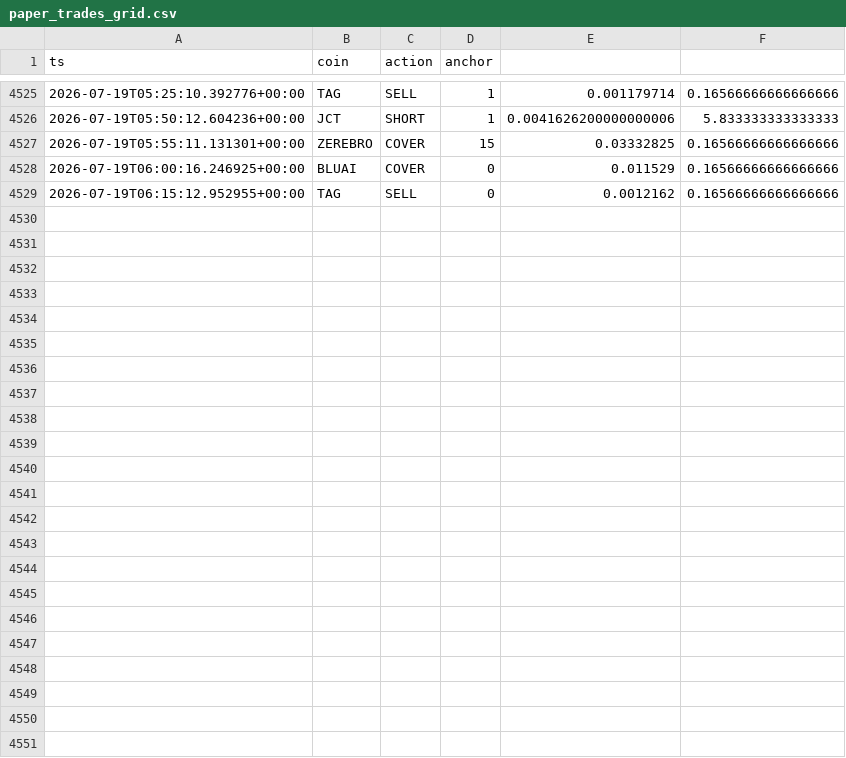
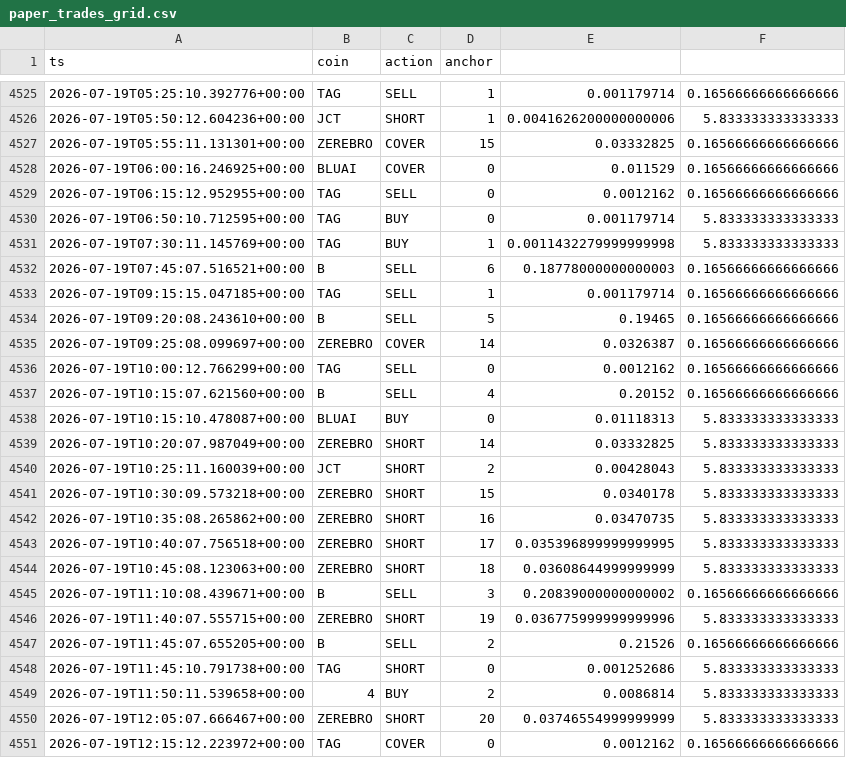
Before and after one commit to AlexeyKharin06/bots-cluster-, a CSV file: memory/trade/paper_v1/paper_trades_grid.csv, drawn as a sheet; only a part is shown, gaps mark what is left out.

Commit message:
trade paper_v1 auto 2026-07-19_12:17

```diff
--- a/memory/trade/paper_v1/paper_trades_grid.csv
+++ b/memory/trade/paper_v1/paper_trades_grid.csv
@@ -4529 +4529,23 @@ ts,coin,action,anchor
 2026-07-19T06:15:12.952955+00:00,TAG,SELL,0,0.0012162,0.16566666666666666
+2026-07-19T06:50:10.712595+00:00,TAG,BUY,0,0.001179714,5.833333333333333
+2026-07-19T07:30:11.145769+00:00,TAG,BUY,1,0.0011432279999999998,5.833333333333333
+2026-07-19T07:45:07.516521+00:00,B,SELL,6,0.18778000000000003,0.16566666666666666
+2026-07-19T09:15:15.047185+00:00,TAG,SELL,1,0.001179714,0.16566666666666666
+2026-07-19T09:20:08.243610+00:00,B,SELL,5,0.19465,0.16566666666666666
+2026-07-19T09:25:08.099697+00:00,ZEREBRO,COVER,14,0.0326387,0.16566666666666666
+2026-07-19T10:00:12.766299+00:00,TAG,SELL,0,0.0012162,0.16566666666666666
+2026-07-19T10:15:07.621560+00:00,B,SELL,4,0.20152,0.16566666666666666
+2026-07-19T10:15:10.478087+00:00,BLUAI,BUY,0,0.01118313,5.833333333333333
+2026-07-19T10:20:07.987049+00:00,ZEREBRO,SHORT,14,0.03332825,5.833333333333333
+2026-07-19T10:25:11.160039+00:00,JCT,SHORT,2,0.00428043,5.833333333333333
+2026-07-19T10:30:09.573218+00:00,ZEREBRO,SHORT,15,0.0340178,5.833333333333333
+2026-07-19T10:35:08.265862+00:00,ZEREBRO,SHORT,16,0.03470735,5.833333333333333
+2026-07-19T10:40:07.756518+00:00,ZEREBRO,SHORT,17,0.035396899999999995,5.833333333333333
+2026-07-19T10:45:08.123063+00:00,ZEREBRO,SHORT,18,0.03608644999999999,5.833333333333333
+2026-07-19T11:10:08.439671+00:00,B,SELL,3,0.20839000000000002,0.16566666666666666
+2026-07-19T11:40:07.555715+00:00,ZEREBRO,SHORT,19,0.036775999999999996,5.833333333333333
+2026-07-19T11:45:07.655205+00:00,B,SELL,2,0.21526,0.16566666666666666
+2026-07-19T11:45:10.791738+00:00,TAG,SHORT,0,0.001252686,5.833333333333333
+2026-07-19T11:50:11.539658+00:00,4,BUY,2,0.0086814,5.833333333333333
+2026-07-19T12:05:07.666467+00:00,ZEREBRO,SHORT,20,0.03746554999999999,5.833333333333333
+2026-07-19T12:15:12.223972+00:00,TAG,COVER,0,0.0012162,0.16566666666666666
```
Also changed, not shown: 11 other files.
